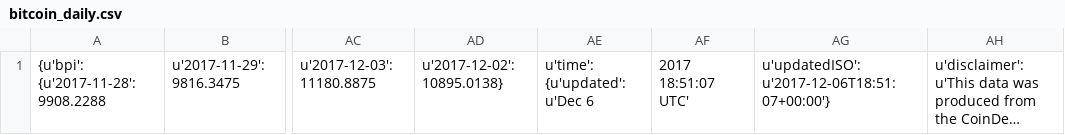
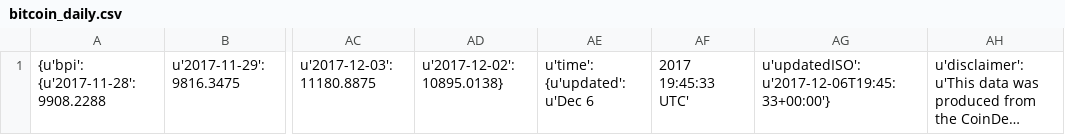
Before and after one commit to RandyDeng/CryptoAnalyzer, a CSV file: bitcoin_history/bitcoin_daily.csv, drawn as a sheet; only a part is shown, gaps mark what is left out; long unchanged cells end in …; the diff names each change by its address in the sheet, - before the commit and + after, or states it on an @@ line.

```diff
--- a/bitcoin_history/bitcoin_daily.csv
+++ b/bitcoin_history/bitcoin_daily.csv
-AF1: 2017 18:51:07 UTC'
+AF1: 2017 19:45:33 UTC'
-AG1: u'updatedISO': u'2017-12-06T18:51:07+00:00'}
+AG1: u'updatedISO': u'2017-12-06T19:45:33+00:00'}
```
Also changed, not shown: 3 other files.
